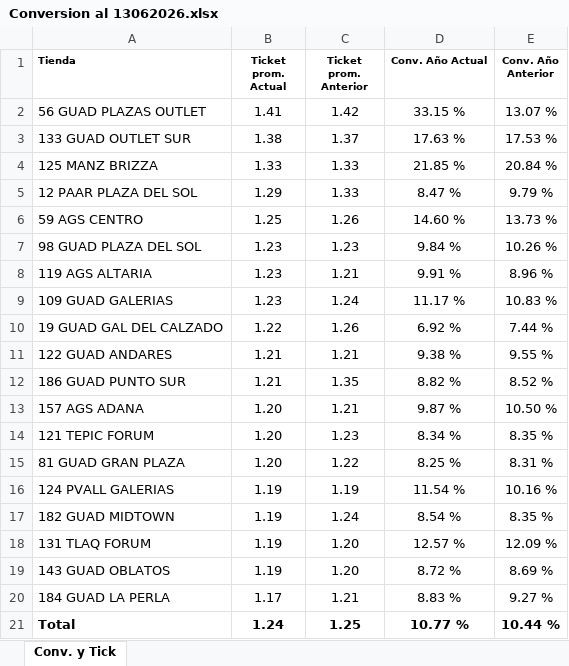
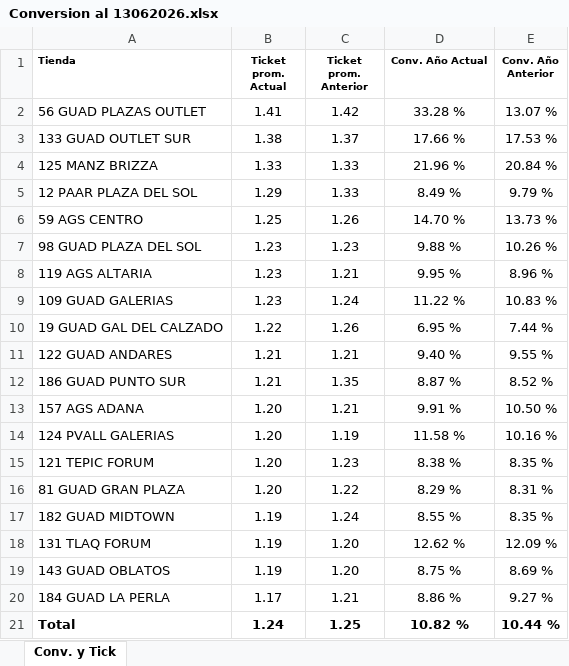
Before and after one commit to laejmestradacabrera-tech/Flexi-Occidente-App, an Excel workbook: Conversion al 13062026.xlsx, sheet Conv. y Tick, drawn as a sheet; values as stored, in another font and other column widths than the file's, no borders; removed rows and columns are numbered as before the commit, all else as after; the diff names each change by its address in the sheet, - before the commit and + after, or states it on an @@ line.

Commit message:
Add files via upload

```diff
--- a/Conversion al 13062026.xlsx (sheet Conv. y Tick)
+++ b/Conversion al 13062026.xlsx (sheet Conv. y Tick)
-D2 (Conv. Año Actual): 33.15 %
+D2 (Conv. Año Actual): 33.28 %
-D3 (Conv. Año Actual): 17.63 %
+D3 (Conv. Año Actual): 17.66 %
-D4 (Conv. Año Actual): 21.85 %
+D4 (Conv. Año Actual): 21.96 %
-D5 (Conv. Año Actual): 8.47 %
+D5 (Conv. Año Actual): 8.49 %
-D6 (Conv. Año Actual): 14.60 %
+D6 (Conv. Año Actual): 14.70 %
-D7 (Conv. Año Actual): 9.84 %
+D7 (Conv. Año Actual): 9.88 %
-D8 (Conv. Año Actual): 9.91 %
+D8 (Conv. Año Actual): 9.95 %
-D9 (Conv. Año Actual): 11.17 %
+D9 (Conv. Año Actual): 11.22 %
-D10 (Conv. Año Actual): 6.92 %
+D10 (Conv. Año Actual): 6.95 %
-D11 (Conv. Año Actual): 9.38 %
+D11 (Conv. Año Actual): 9.40 %
-D12 (Conv. Año Actual): 8.82 %
+D12 (Conv. Año Actual): 8.87 %
-D13 (Conv. Año Actual): 9.87 %
+D13 (Conv. Año Actual): 9.91 %
+row 14: 124 PVALL GALERIAS | 1.20 | 1.19 | 11.58 % | 10.16 %
-D15 (Conv. Año Actual): 8.34 %
+D15 (Conv. Año Actual): 8.38 %
-D16 (Conv. Año Actual): 8.25 %
+D16 (Conv. Año Actual): 8.29 %
-row 16: 124 PVALL GALERIAS | 1.19 | 1.19 | 11.54 % | 10.16 %
-D17 (Conv. Año Actual): 8.54 %
+D17 (Conv. Año Actual): 8.55 %
-D18 (Conv. Año Actual): 12.57 %
+D18 (Conv. Año Actual): 12.62 %
-D19 (Conv. Año Actual): 8.72 %
+D19 (Conv. Año Actual): 8.75 %
-D20 (Conv. Año Actual): 8.83 %
+D20 (Conv. Año Actual): 8.86 %
-D21 (Conv. Año Actual): 10.77 %
+D21 (Conv. Año Actual): 10.82 %
```
